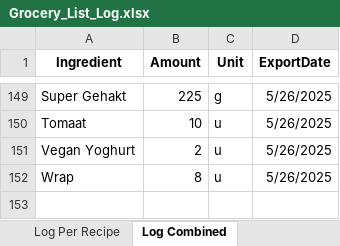
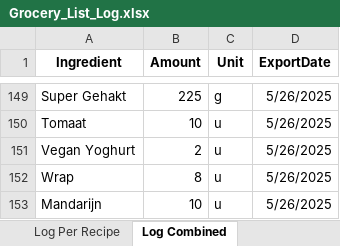
Before and after one commit to Callistah/Grocery_list, an Excel workbook: Excel_files/Log/Grocery_List_Log.xlsx, sheet Log Combined, drawn as a sheet; only a part is shown, gaps mark what is left out; values as stored, in another font and other column widths than the file's, no borders; the diff names each change by its address in the sheet, - before the commit and + after, or states it on an @@ line.

Commit message:
change log

```diff
--- a/Excel_files/Log/Grocery_List_Log.xlsx (sheet Log Combined)
+++ b/Excel_files/Log/Grocery_List_Log.xlsx (sheet Log Combined)
+row 153: Mandarijn | 10 | u | 5/26/2025
```
